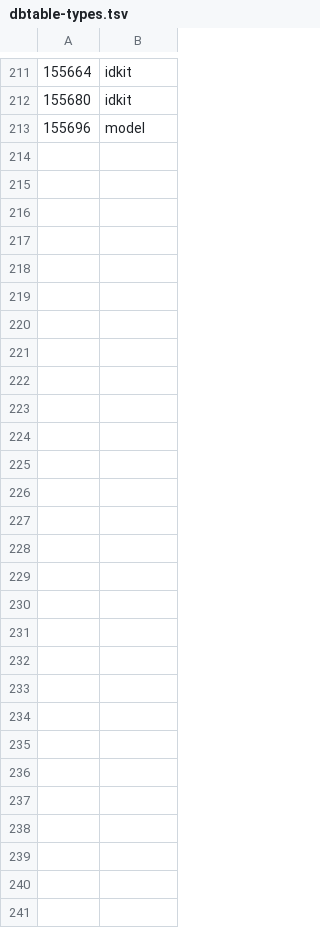
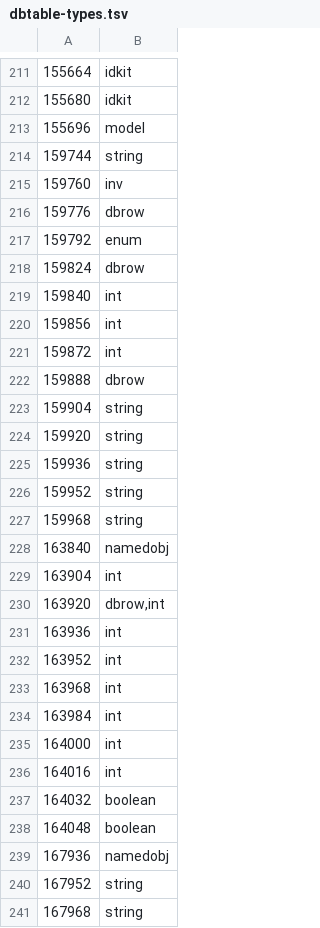
Before and after one commit to ThatGamerBlue/cs2-decompiler, a TSV file: src/main/resources/org/runestar/cs2/dbtable-types.tsv, drawn as a sheet; only a part is shown, gaps mark what is left out; the diff names each change by its address in the sheet, - before the commit and + after, or states it on an @@ line.

```diff
--- a/src/main/resources/org/runestar/cs2/dbtable-types.tsv
+++ b/src/main/resources/org/runestar/cs2/dbtable-types.tsv
+row 214: 159744 | string
+row 215: 159760 | inv
+row 216: 159776 | dbrow
+row 217: 159792 | enum
+row 218: 159824 | dbrow
+row 219: 159840 | int
+row 220: 159856 | int
+row 221: 159872 | int
+row 222: 159888 | dbrow
+row 223: 159904 | string
+row 224: 159920 | string
+row 225: 159936 | string
+row 226: 159952 | string
+row 227: 159968 | string
+row 228: 163840 | namedobj
+row 229: 163904 | int
+row 230: 163920 | dbrow,int
+row 231: 163936 | int
+row 232: 163952 | int
+row 233: 163968 | int
+row 234: 163984 | int
+row 235: 164000 | int
+row 236: 164016 | int
+row 237: 164032 | boolean
+row 238: 164048 | boolean
+row 239: 167936 | namedobj
+row 240: 167952 | string
+row 241: 167968 | string
```
Also changed, not shown: src/main/resources/org/runestar/cs2/graphic-names.tsv, src/main/resources/org/runestar/cs2/loc-names.tsv, 5 other files.
